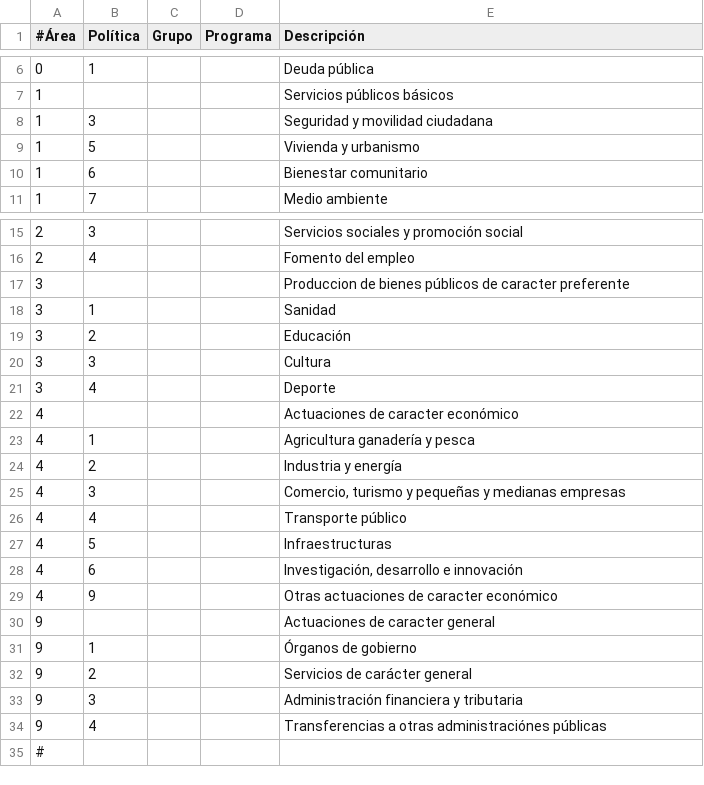
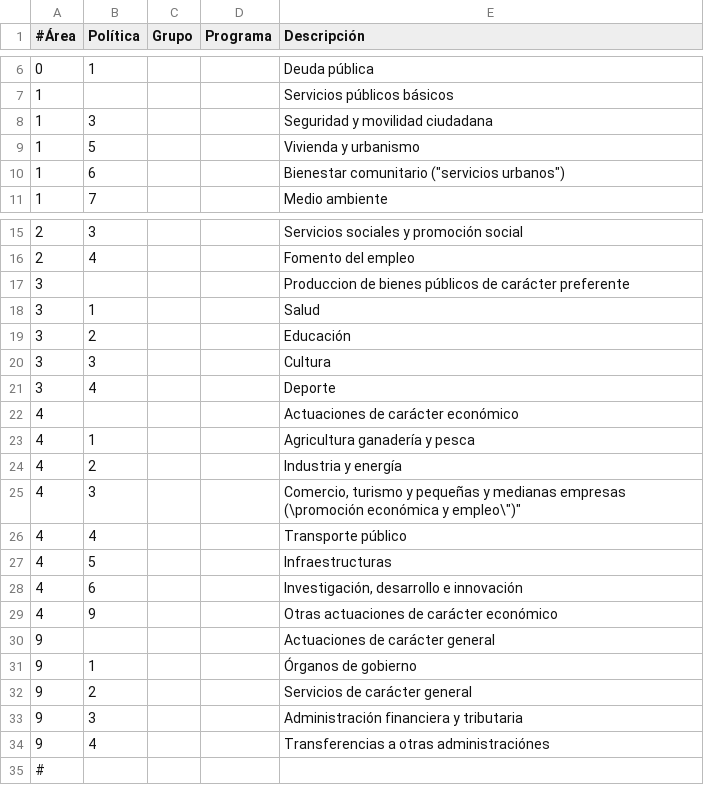
Before and after one commit to civio/presupuesto-barcelona, a CSV file: data/es/areas_funcionales.csv, drawn as a sheet; only a part is shown, gaps mark what is left out.

```diff
--- a/data/es/areas_funcionales.csv
+++ b/data/es/areas_funcionales.csv
@@ -9,3 +9,3 @@
 1,5,,,Vivienda y urbanismo
-1,6,,,Bienestar comunitario
+1,6,,,Bienestar comunitario ("servicios urbanos")
 1,7,,,Medio ambiente
@@ -16,4 +16,4 @@
 2,4,,,Fomento del empleo
-3,,,,Produccion de bienes públicos de caracter preferente
-3,1,,,Sanidad
+3,,,,Produccion de bienes públicos de carácter preferente
+3,1,,,Salud
 3,2,,,Educación
@@ -21,6 +21,6 @@
 3,4,,,Deporte
-4,,,,Actuaciones de caracter económico
+4,,,,Actuaciones de carácter económico
 4,1,,,Agricultura ganadería y pesca
 4,2,,,Industria y energía
-4,3,,,"Comercio, turismo y pequeñas y medianas empresas"
+4,3,,,"Comercio, turismo y pequeñas y medianas empresas (\"promoción económica y empleo\")"
 4,4,,,Transporte público
@@ -28,4 +28,4 @@
 4,6,,,"Investigación, desarrollo e innovación"
-4,9,,,Otras actuaciones de caracter económico
-9,,,,Actuaciones de caracter general
+4,9,,,Otras actuaciones de carácter económico
+9,,,,Actuaciones de carácter general
 9,1,,,Órganos de gobierno
@@ -33,3 +33,3 @@
 9,3,,,Administración financiera y tributaria
-9,4,,,Transferencias a otras administraciónes públicas
+9,4,,,Transferencias a otras administraciónes
 #
```
Also changed, not shown: data/ca/clasificacion_economica.csv, data/es/clasificacion_economica.csv.
